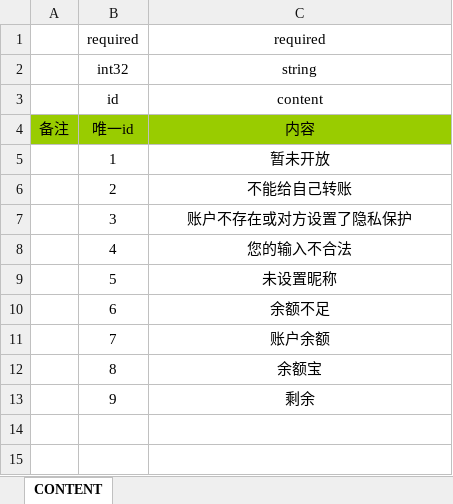
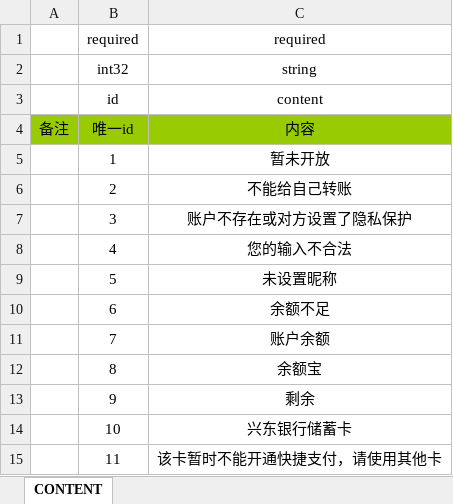
Before and after one commit to Ymiku/WeChatSimulator, an Excel workbook: DataConfig/Excel/content.xlsx, sheet CONTENT, drawn as a sheet; values as stored, in another font and other column widths than the file's, no borders; the diff names each change by its address in the sheet, - before the commit and + after, or states it on an @@ line.

```diff
--- a/DataConfig/Excel/content.xlsx (sheet CONTENT)
+++ b/DataConfig/Excel/content.xlsx (sheet CONTENT)
+row 14:  | 10 | 兴东银行储蓄卡
+row 15:  | 11 | 该卡暂时不能开通快捷支付，请使用其他卡
```
Also changed, not shown: 11 other files.
